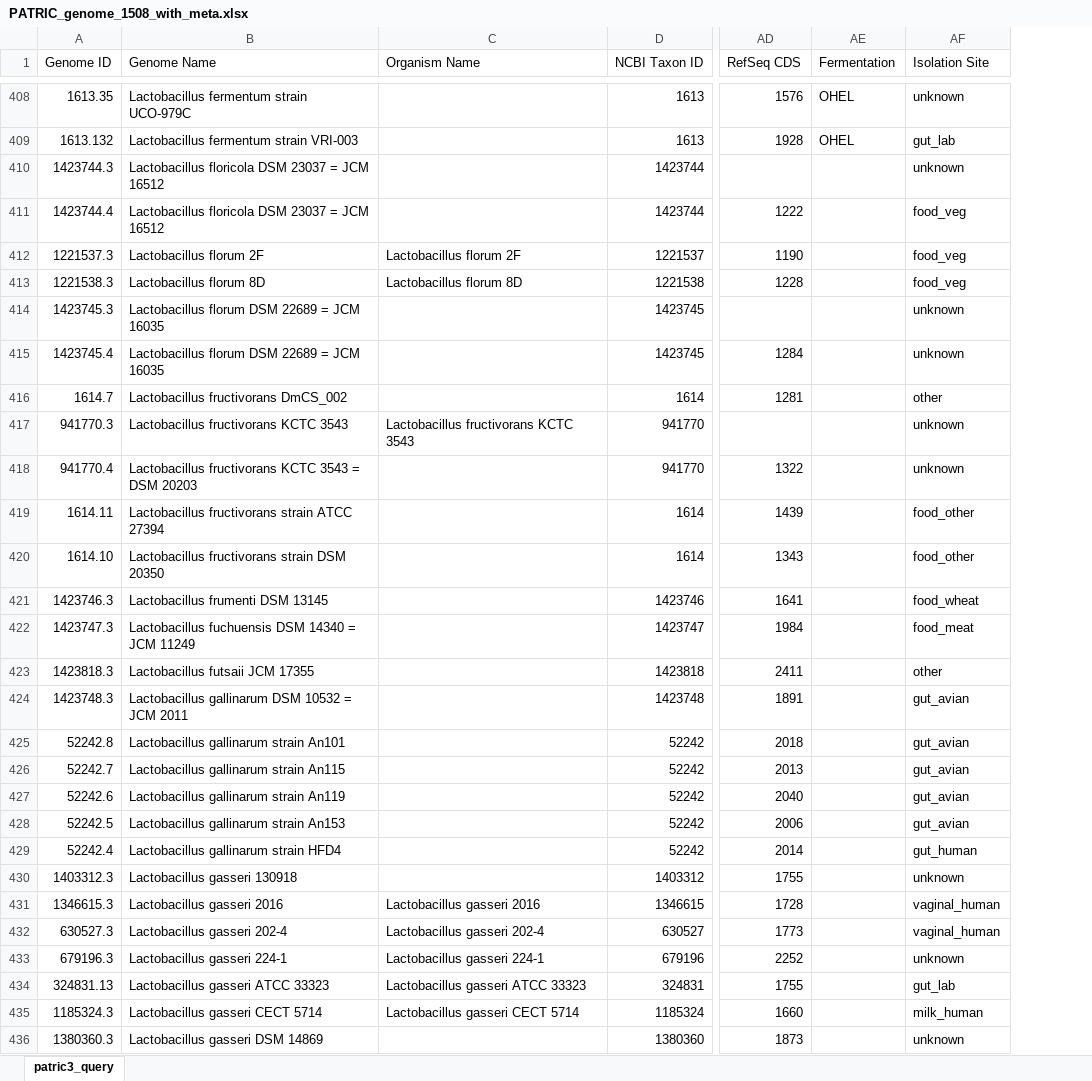
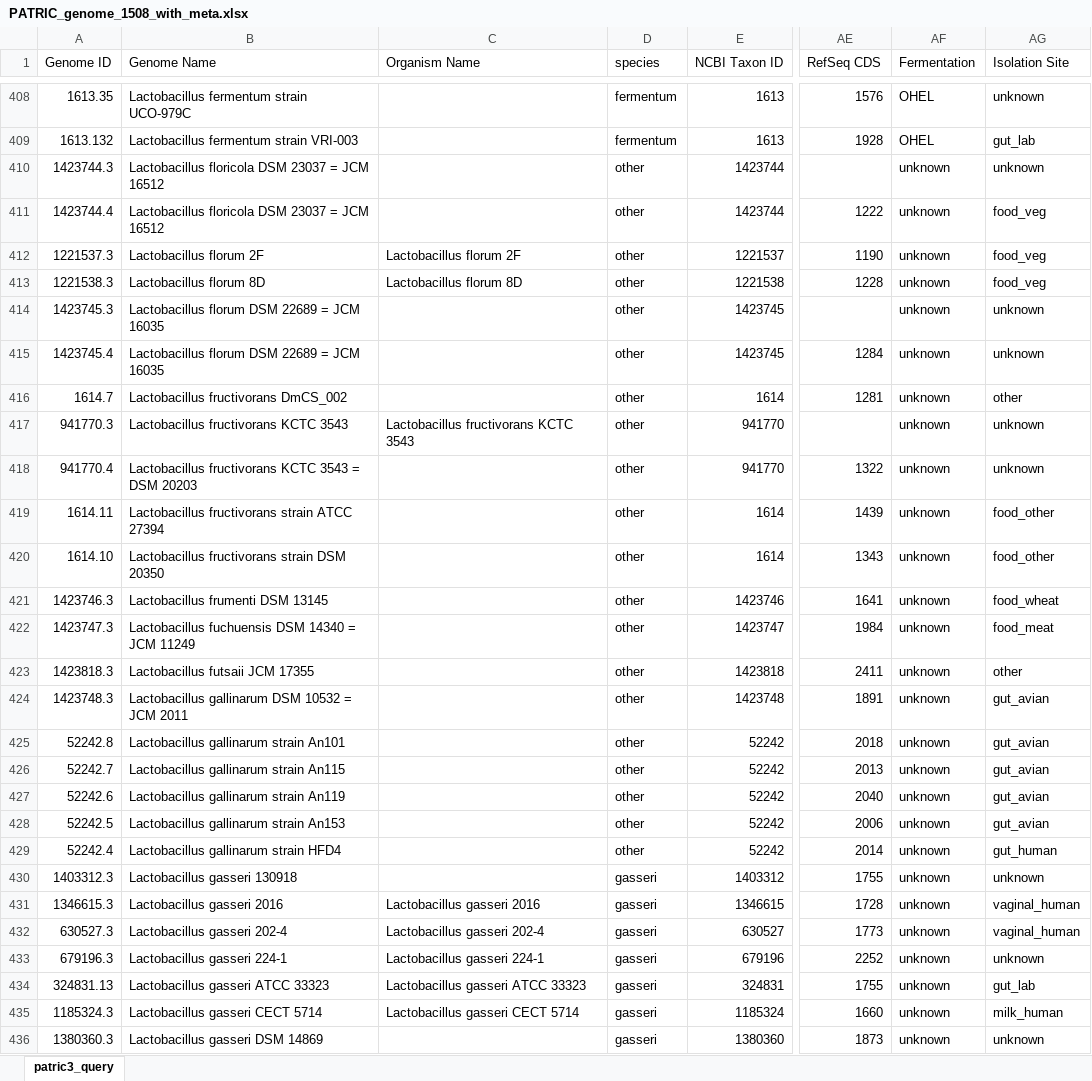
Before and after one commit to Tjmoutinho/Lactobacillus, an Excel workbook: Data/PATRIC_genome_1508_with_meta.xlsx, sheet patric3_query, drawn as a sheet; only a part is shown, gaps mark what is left out; values as stored, in another font and other column widths than the file's, no cell formats; addresses are those after the commit; the diff covers the shown part only; the diff names each change by its address in the sheet, - before the commit and + after, or states it on an @@ line.

Commit message:
Update to metadata

```diff
--- a/Data/PATRIC_genome_1508_with_meta.xlsx (sheet patric3_query)
+++ b/Data/PATRIC_genome_1508_with_meta.xlsx (sheet patric3_query)
+column D (species), rows 408-436: fermentum | fermentum | other | other | other | other | other | other | other | other | other | other | other | other | other | other | other | other | other | other | other | other | gasseri | gasseri | gasseri | gasseri | gasseri | gasseri | gasseri
-AF410:AF436 (Fermentation): (empty)
+AF410:AF436 (Fermentation): unknown
```
Also changed, not shown: 826 edited cells elsewhere in this sheet, cell formats, Data/Lactobacillus_GENREs.xlsx, 1 other file.
